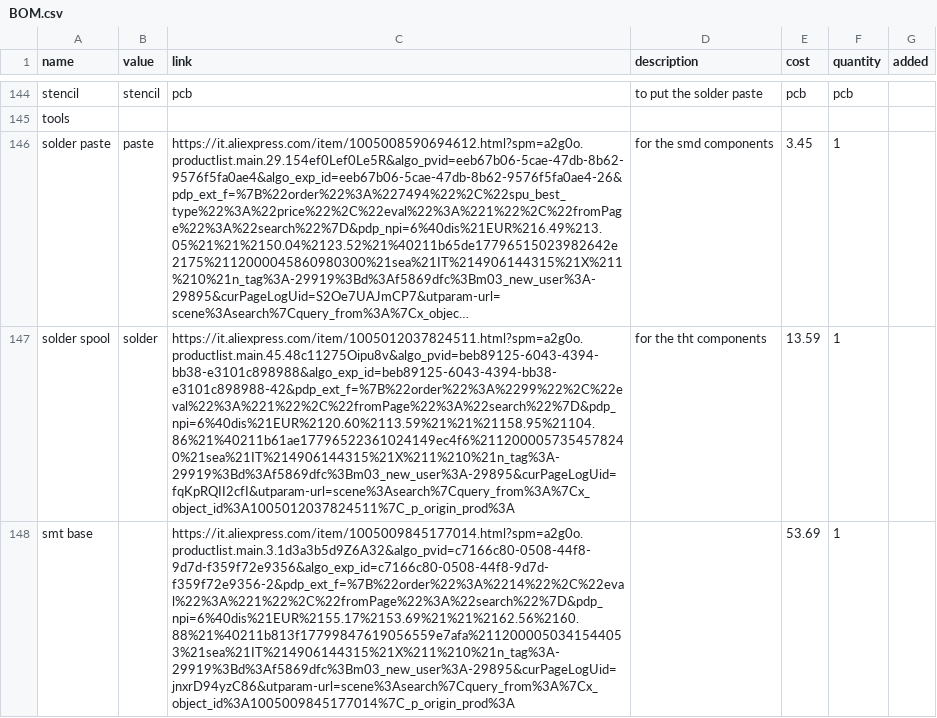
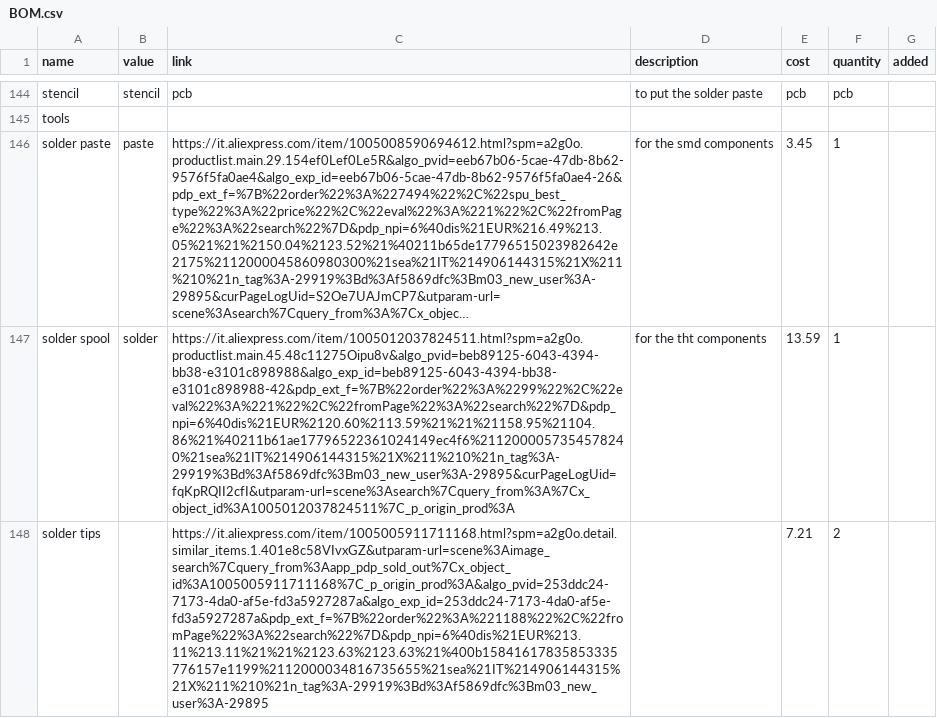
Before and after one commit to thesh4dows/kraky-v2, a CSV file: BOM.csv, drawn as a sheet; only a part is shown, gaps mark what is left out; long unchanged cells end in …; removed rows and columns are numbered as before the commit, all else as after; the diff names each change by its address in the sheet, - before the commit and + after, or states it on an @@ line.

Commit message:
Update BOM.csv

```diff
--- a/BOM.csv
+++ b/BOM.csv
-row 148: smt base |  | https://it.aliexpress.com/item/1005009845177014.html?spm=a2g0o.productlist.main.3.1d3a3b5d9Z6A32&algo_pvid=c7166c80-0508-44f8-9d7d-f359f72e9356&algo_exp_id=c7166c80-0508-44f8-9d7d-f359f72e9356-2&pdp_ext_f=%7B%22order%22%3A%2214%22%2C%22eval%22%3A%221%22%2C%22fromPage%22%3A%22search%22%7D&pdp_npi=6%40dis%21EUR%2155.17%2153.69%21%21%2162.56%2160.88%21%40211b813f17799847619056559e7afa%2112000050341544053%21sea%21IT%214906144315%21X%211%210%21n_tag%3A-29919%3Bd%3Af5869dfc%3Bm03_new_user%3A-29895&curPageLogUid=jnxrD94yzC86&utparam-url=scene%3Asearch%7Cquery_from%3A%7Cx_object_id%3A1005009845177014%7C_p_origin_prod%3A |  | 53.69 | 1
+row 148: solder tips |  | https://it.aliexpress.com/item/1005005911711168.html?spm=a2g0o.detail.similar_items.1.401e8c58VIvxGZ&utparam-url=scene%3Aimage_search%7Cquery_from%3Aapp_pdp_sold_out%7Cx_object_id%3A1005005911711168%7C_p_origin_prod%3A&algo_pvid=253ddc24-7173-4da0-af5e-fd3a5927287a&algo_exp_id=253ddc24-7173-4da0-af5e-fd3a5927287a&pdp_ext_f=%7B%22order%22%3A%221188%22%2C%22fromPage%22%3A%22search%22%7D&pdp_npi=6%40dis%21EUR%213.11%213.11%21%21%2123.63%2123.63%21%400b15841617835853335776157e1199%2112000034816735655%21sea%21IT%214906144315%21X%211%210%21n_tag%3A-29919%3Bd%3Af5869dfc%3Bm03_new_user%3A-29895 |  | 7.21 | 2
```
